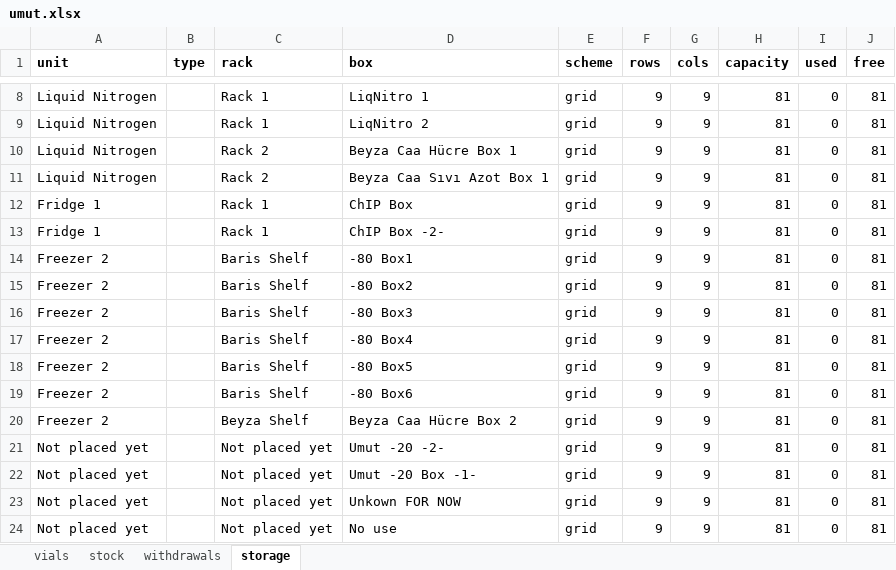
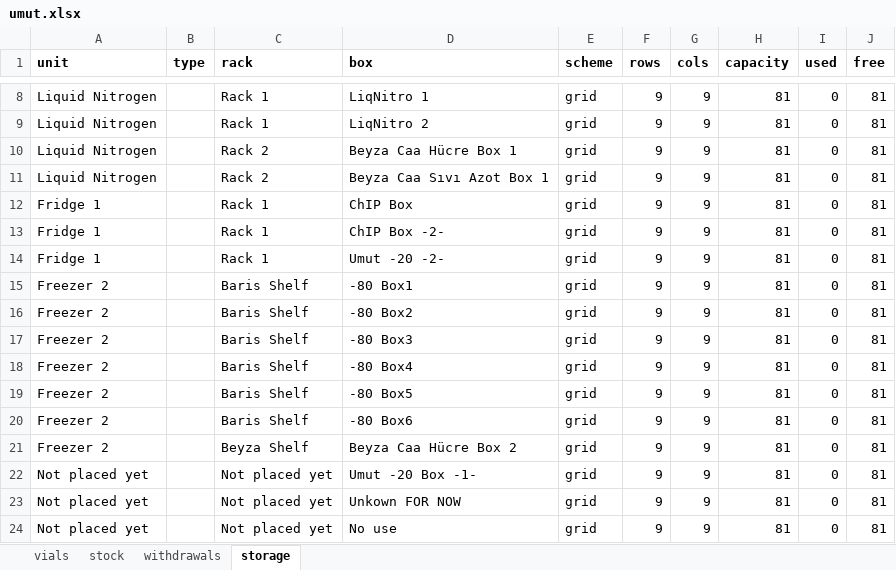
Before and after one commit to ucagiral/cagiral-schedule, an Excel workbook: cellstocks/data/umut.xlsx, sheet storage, drawn as a sheet; only a part is shown, gaps mark what is left out; values as stored, in another font and other column widths than the file's, no borders; removed rows and columns are numbered as before the commit, all else as after; the diff names each change by its address in the sheet, - before the commit and + after, or states it on an @@ line.

Commit message:
Move Umut -20 -2-

```diff
--- a/cellstocks/data/umut.xlsx (sheet storage)
+++ b/cellstocks/data/umut.xlsx (sheet storage)
+row 14: Fridge 1 |  | Rack 1 | Umut -20 -2- | grid | 9 | 9 | 81 | 0 | 81
-row 21: Not placed yet |  | Not placed yet | Umut -20 -2- | grid | 9 | 9 | 81 | 0 | 81
```
Also changed, not shown: sheet vials, cellstocks/data/admin.xlsx, cellstocks/data/baris.xlsx, 3 other files.
